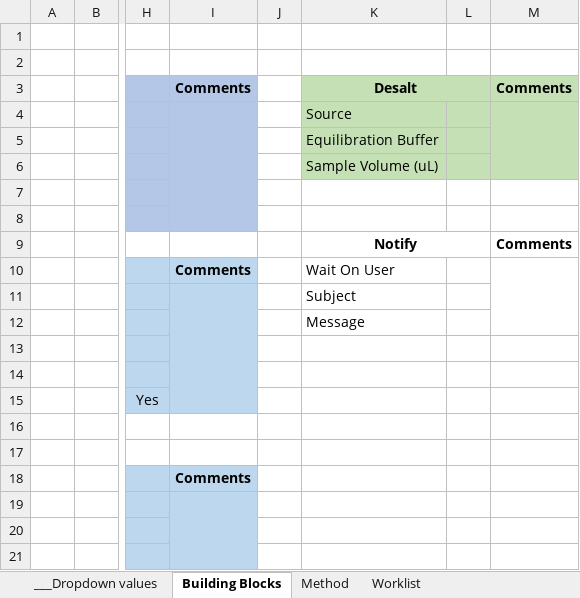
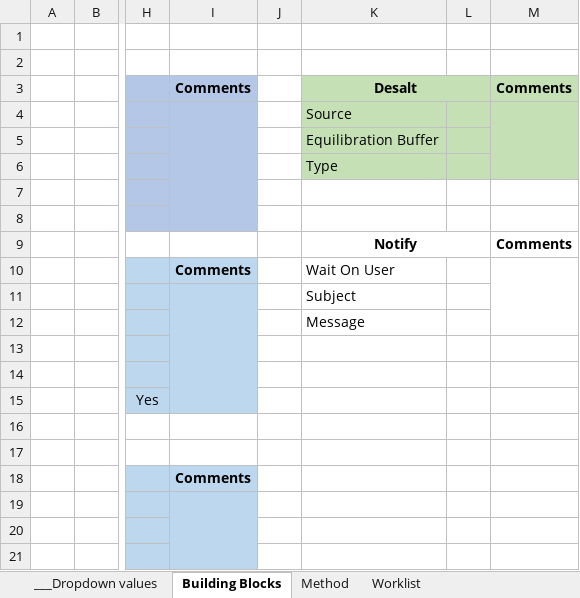
Before and after one commit to Pfizer-BradleyBare/PytomatedLiquidHandling, an Excel workbook: Method Maker1.xlsx, sheet Building Blocks, drawn as a sheet; only a part is shown, gaps mark what is left out; values as stored, in another font and other column widths than the file's, no borders; the diff names each change by its address in the sheet, - before the commit and + after, or states it on an @@ line.

```diff
--- a/Method Maker1.xlsx (sheet Building Blocks)
+++ b/Method Maker1.xlsx (sheet Building Blocks)
-K6: Sample Volume (uL)
+K6: Type
```
Also changed, not shown: sheet Method, sheet Worklist, formulas that keep their value, 15 other files.
